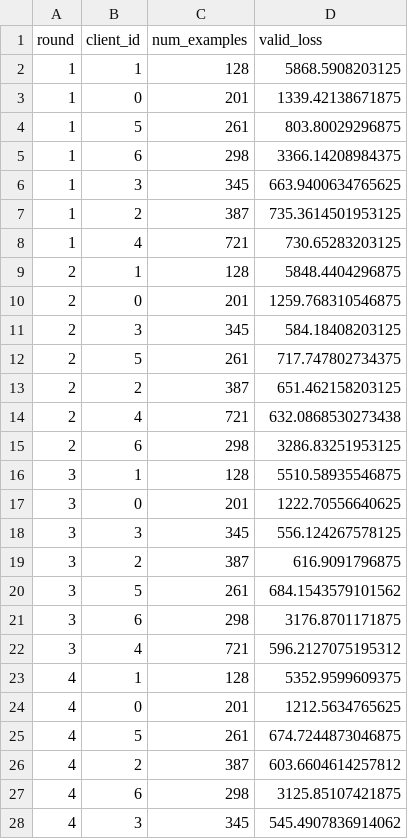
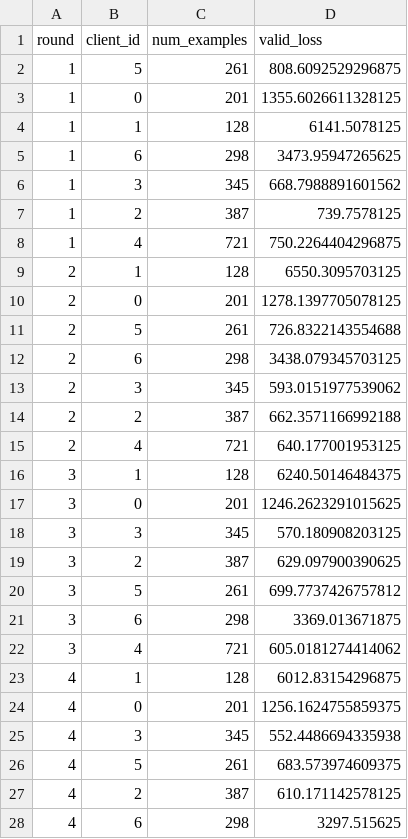
Before and after one commit to VirginiaFoschi/AI_ETHICS_Proj_Foschi_Triulzi, a CSV file: FL/pp_results/model_federated_avail_size_correlated_q0p0/fairness_log.csv, drawn as a sheet; only a part is shown; the diff covers the shown part only.

```diff
--- a/FL/pp_results/model_federated_avail_size_correlated_q0p0/fairness_log.csv
+++ b/FL/pp_results/model_federated_avail_size_correlated_q0p0/fairness_log.csv
@@ -1,28 +1,28 @@
 round,client_id,num_examples,valid_loss
-1,1,128,5868.5908203125
-1,0,201,1339.42138671875
-1,5,261,803.80029296875
-1,6,298,3366.14208984375
-1,3,345,663.9400634765625
-1,2,387,735.3614501953125
-1,4,721,730.65283203125
-2,1,128,5848.4404296875
-2,0,201,1259.768310546875
-2,3,345,584.18408203125
-2,5,261,717.747802734375
-2,2,387,651.462158203125
-2,4,721,632.0868530273438
-2,6,298,3286.83251953125
-3,1,128,5510.58935546875
-3,0,201,1222.70556640625
-3,3,345,556.124267578125
-3,2,387,616.9091796875
-3,5,261,684.1543579101562
-3,6,298,3176.8701171875
-3,4,721,596.2127075195312
-4,1,128,5352.9599609375
-4,0,201,1212.5634765625
-4,5,261,674.7244873046875
-4,2,387,603.6604614257812
-4,6,298,3125.85107421875
-4,3,345,545.4907836914062
+1,5,261,808.6092529296875
+1,0,201,1355.6026611328125
+1,1,128,6141.5078125
+1,6,298,3473.95947265625
+1,3,345,668.7988891601562
+1,2,387,739.7578125
+1,4,721,750.2264404296875
+2,1,128,6550.3095703125
+2,0,201,1278.1397705078125
+2,5,261,726.8322143554688
+2,6,298,3438.079345703125
+2,3,345,593.0151977539062
+2,2,387,662.3571166992188
+2,4,721,640.177001953125
+3,1,128,6240.50146484375
+3,0,201,1246.2623291015625
+3,3,345,570.180908203125
+3,2,387,629.097900390625
+3,5,261,699.7737426757812
+3,6,298,3369.013671875
+3,4,721,605.0181274414062
+4,1,128,6012.83154296875
+4,0,201,1256.1624755859375
+4,3,345,552.4486694335938
+4,5,261,683.573974609375
+4,2,387,610.171142578125
+4,6,298,3297.515625
```
Also changed, not shown: 12 added rows, 12 removed rows and 31 edited cells elsewhere in this file, FL/pp_results/model_federated_avail_size_correlated_q0p0/participation_log.csv, FL/pp_results/model_federated_avail_size_correlated_q2p0/fairness_log.csv, 22 other files.
